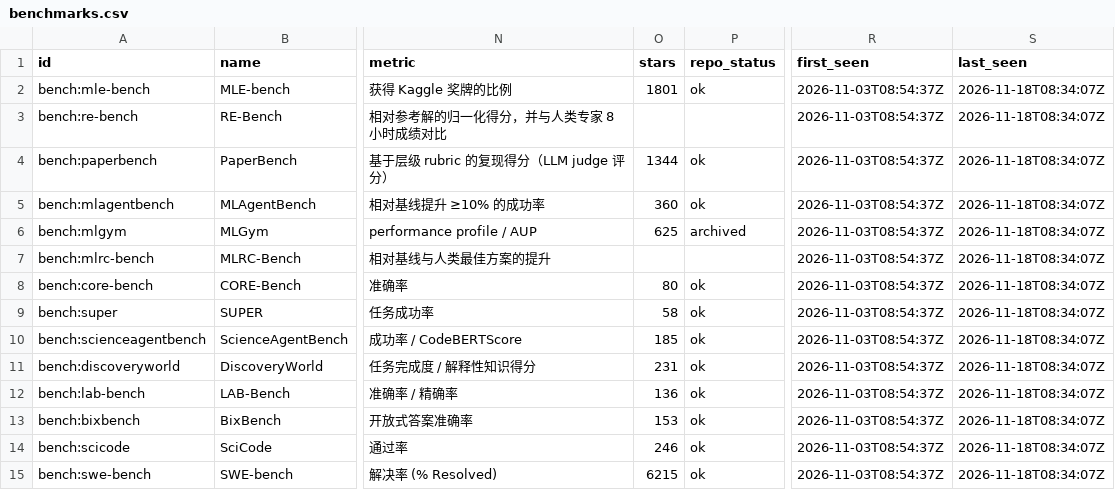
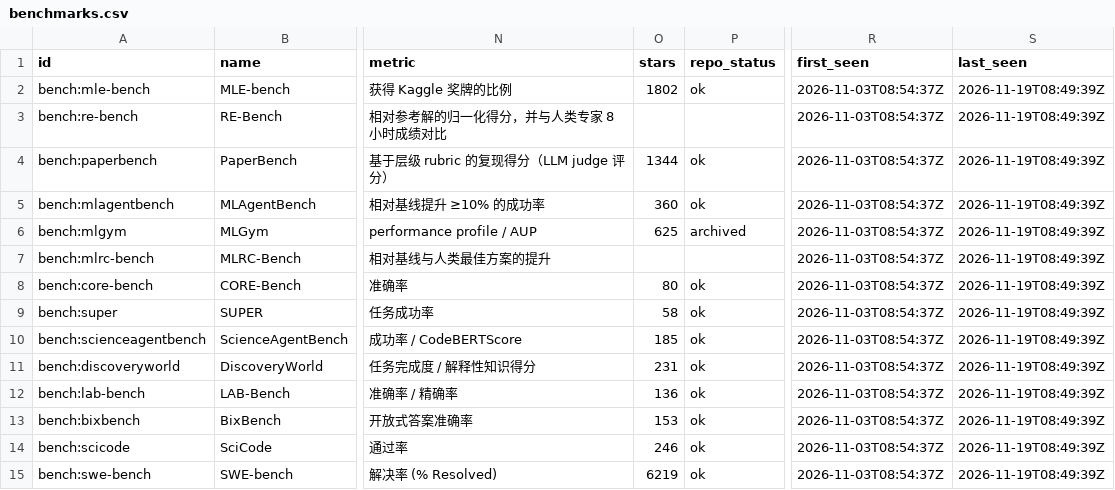
Before and after one commit to yunyiforge/rsi-autoresearch-tracker, a CSV file: data/benchmarks.csv, drawn as a sheet; only a part is shown, gaps mark what is left out; the diff covers the shown part only; the diff names each change by its address in the sheet, - before the commit and + after, or states it on an @@ line.

```diff
--- a/data/benchmarks.csv
+++ b/data/benchmarks.csv
-O2 (stars): 1801
+O2 (stars): 1802
-S2:S15 (last_seen): 2026-11-18T08:34:07Z
+S2:S15 (last_seen): 2026-11-19T08:49:39Z
-O15 (stars): 6215
+O15 (stars): 6219
```
Also changed, not shown: 1 added row and 75 edited cells elsewhere in this file, data/frameworks.csv, 9 other files.
